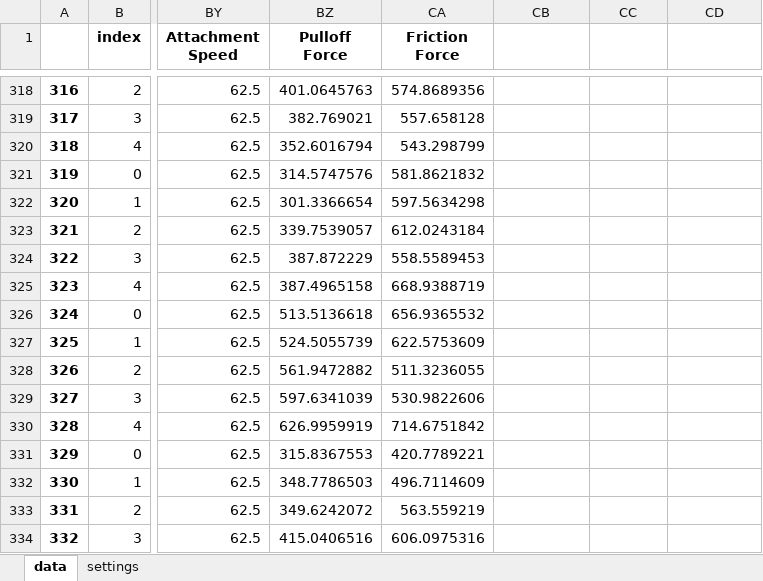
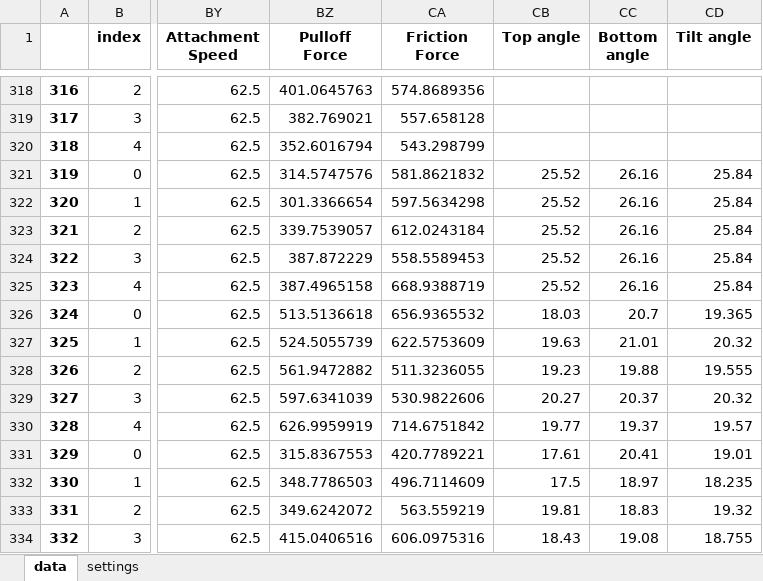
Before and after one commit to PranavSudersan/paper-underwater_adhesion, an Excel workbook: Data/experiment_data_all-210105210502.xlsx, sheet data, drawn as a sheet; only a part is shown, gaps mark what is left out; values as stored, in another font and other column widths than the file's, no borders; the diff covers the shown part only; the diff names each change by its address in the sheet, - before the commit and + after, or states it on an @@ line.

Commit message:
Linear mixed effect model implemented in code
tilt angles calculated and updated in experimental data file

```diff
--- a/Data/experiment_data_all-210105210502.xlsx (sheet data)
+++ b/Data/experiment_data_all-210105210502.xlsx (sheet data)
-CB1: (empty)
+CB1: Top angle
-CC1: (empty)
+CC1: Bottom angle
-CD1: (empty)
+CD1: Tilt angle
-CB321:CB325 (Top angle): (empty)
+CB321:CB325 (Top angle): 25.52
-CC321:CC325 (Bottom angle): (empty)
+CC321:CC325 (Bottom angle): 26.16
-CD321:CD325 (Tilt angle): (empty)
+CD321:CD325 (Tilt angle): 25.84
-CB326 (Top angle): (empty)
+CB326 (Top angle): 18.03
-CC326 (Bottom angle): (empty)
+CC326 (Bottom angle): 20.7
-CD326 (Tilt angle): (empty)
+CD326 (Tilt angle): 19.365
-CB327 (Top angle): (empty)
+CB327 (Top angle): 19.63
-CC327 (Bottom angle): (empty)
+CC327 (Bottom angle): 21.01
-CD327 (Tilt angle): (empty)
+CD327 (Tilt angle): 20.32
-CB328 (Top angle): (empty)
+CB328 (Top angle): 19.23
-CC328 (Bottom angle): (empty)
+CC328 (Bottom angle): 19.88
-CD328 (Tilt angle): (empty)
+CD328 (Tilt angle): 19.555
-CB329 (Top angle): (empty)
+CB329 (Top angle): 20.27
-CC329 (Bottom angle): (empty)
+CC329 (Bottom angle): 20.37
-CD329 (Tilt angle): (empty)
+CD329 (Tilt angle): 20.32
-CB330 (Top angle): (empty)
+CB330 (Top angle): 19.77
-CC330 (Bottom angle): (empty)
+CC330 (Bottom angle): 19.37
-CD330 (Tilt angle): (empty)
+CD330 (Tilt angle): 19.57
-CB331 (Top angle): (empty)
+CB331 (Top angle): 17.61
-CC331 (Bottom angle): (empty)
+CC331 (Bottom angle): 20.41
-CD331 (Tilt angle): (empty)
+CD331 (Tilt angle): 19.01
-CB332 (Top angle): (empty)
+CB332 (Top angle): 17.5
-CC332 (Bottom angle): (empty)
+CC332 (Bottom angle): 18.97
-CD332 (Tilt angle): (empty)
+CD332 (Tilt angle): 18.235
-CB333 (Top angle): (empty)
+CB333 (Top angle): 19.81
-CC333 (Bottom angle): (empty)
+CC333 (Bottom angle): 18.83
-CD333 (Tilt angle): (empty)
+CD333 (Tilt angle): 19.32
-CB334 (Top angle): (empty)
+CB334 (Top angle): 18.43
-CC334 (Bottom angle): (empty)
+CC334 (Bottom angle): 19.08
-CD334 (Tilt angle): (empty)
+CD334 (Tilt angle): 18.755
```
Also changed, not shown: 438 edited cells elsewhere in this sheet, Data/final/experiment_data-ladybug_adhesion.xlsx, 1 other file.
